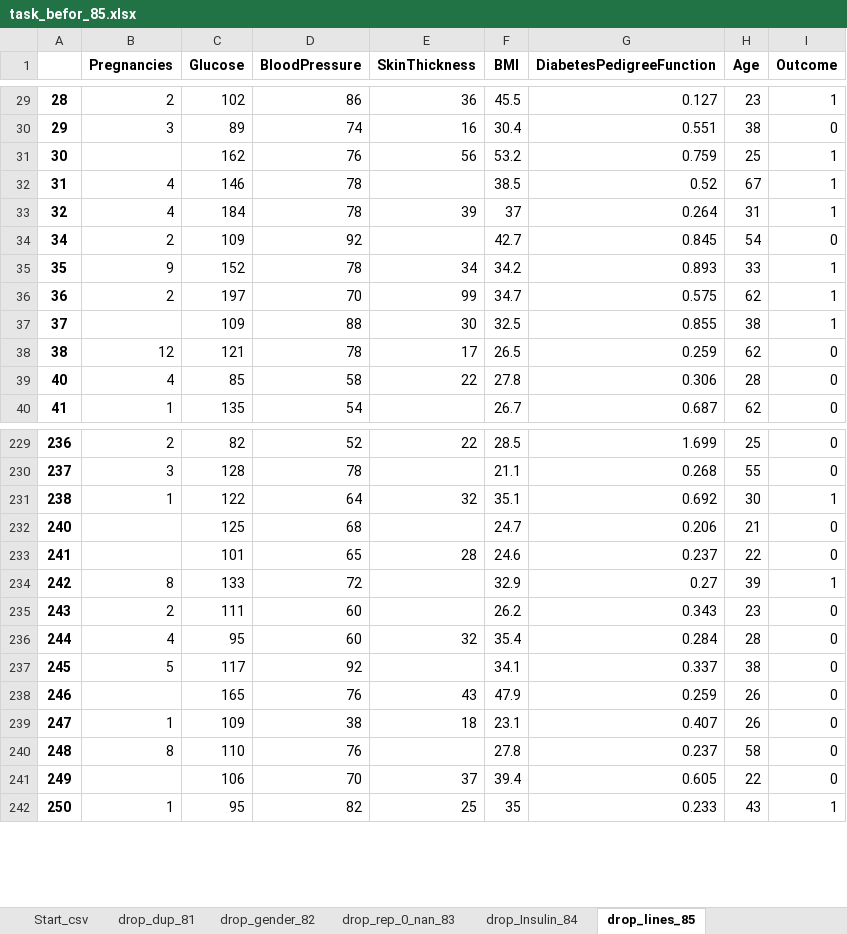
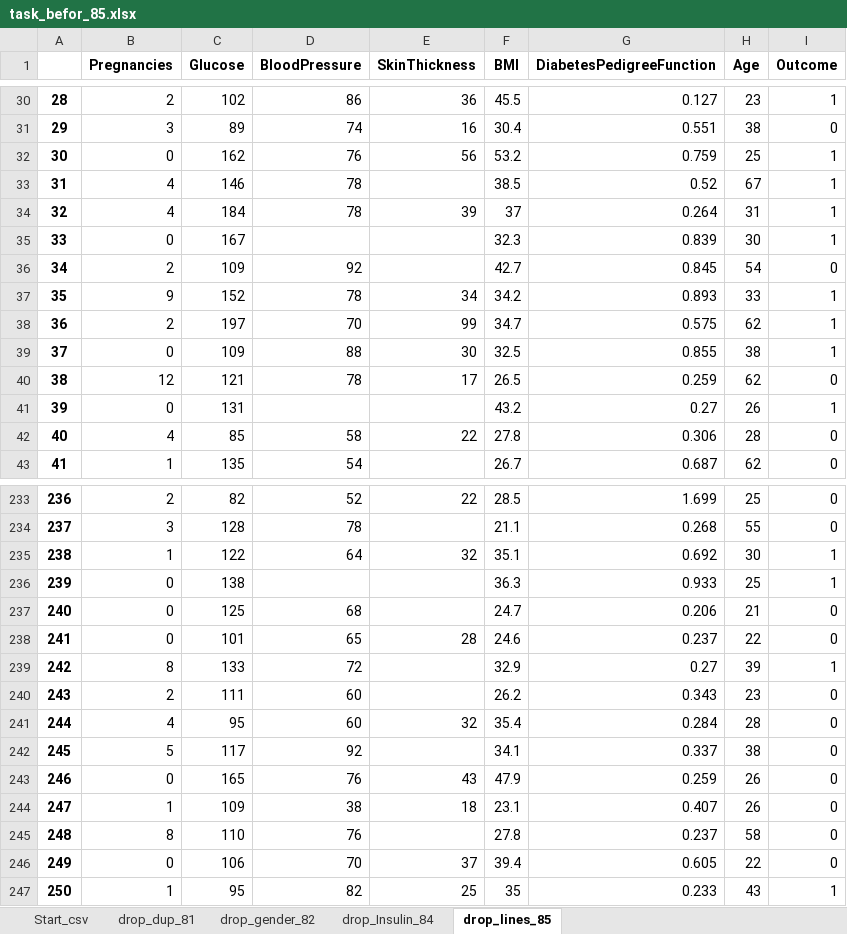
Before and after one commit to Dekoz3/VS_code, an Excel workbook: Задания Skillfactory/PY14/task_befor_85.xlsx, sheet drop_lines_85, drawn as a sheet; only a part is shown, gaps mark what is left out; values as stored, in another font and other column widths than the file's, no borders; addresses are those after the commit; the diff covers the shown part only; the diff names each change by its address in the sheet, - before the commit and + after, or states it on an @@ line.

```diff
--- a/Задания Skillfactory/PY14/task_befor_85.xlsx (sheet drop_lines_85)
+++ b/Задания Skillfactory/PY14/task_befor_85.xlsx (sheet drop_lines_85)
-sheet tab: drop_rep_0_nan_83
-B32 (Pregnancies): (empty)
+B32 (Pregnancies): 0
+row 35: 33 | 0 | 167 |  |  | 32.3 | 0.839 | 30 | 1
-B39 (Pregnancies): (empty)
+B39 (Pregnancies): 0
+row 41: 39 | 0 | 131 |  |  | 43.2 | 0.27 | 26 | 1
+row 236: 239 | 0 | 138 |  |  | 36.3 | 0.933 | 25 | 1
-B237:B238 (Pregnancies): (empty)
+B237:B238 (Pregnancies): 0
-B243 (Pregnancies): (empty)
+B243 (Pregnancies): 0
-B246 (Pregnancies): (empty)
+B246 (Pregnancies): 0
```
Also changed, not shown: 6 added rows and 95 edited cells elsewhere in this sheet, sheet drop_Insulin_84, 2 other files.
